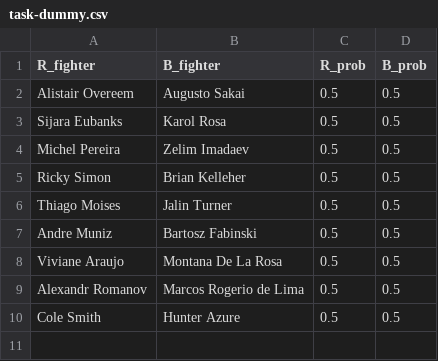
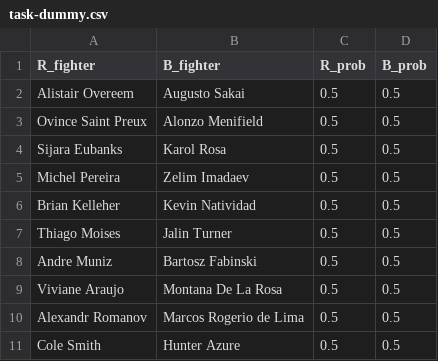
Before and after one commit to shortlikeafox/tiger-millionaire, a CSV file: competition_dummies/task-dummy.csv, drawn as a sheet.

```diff
--- a/competition_dummies/task-dummy.csv
+++ b/competition_dummies/task-dummy.csv
@@ -2,5 +2,6 @@ R_fighter,B_fighter,R_prob,B_prob
 Alistair Overeem,Augusto Sakai,0.5,0.5
+Ovince Saint Preux,Alonzo Menifield,0.5,0.5
 Sijara Eubanks,Karol Rosa,0.5,0.5
 Michel Pereira,Zelim Imadaev,0.5,0.5
-Ricky Simon,Brian Kelleher,0.5,0.5
+Brian Kelleher,Kevin Natividad,0.5,0.5
 Thiago Moises,Jalin Turner,0.5,0.5
```
Also changed, not shown: automated_model_creation/models.csv, data/upcoming-event.csv, 24 other files.
